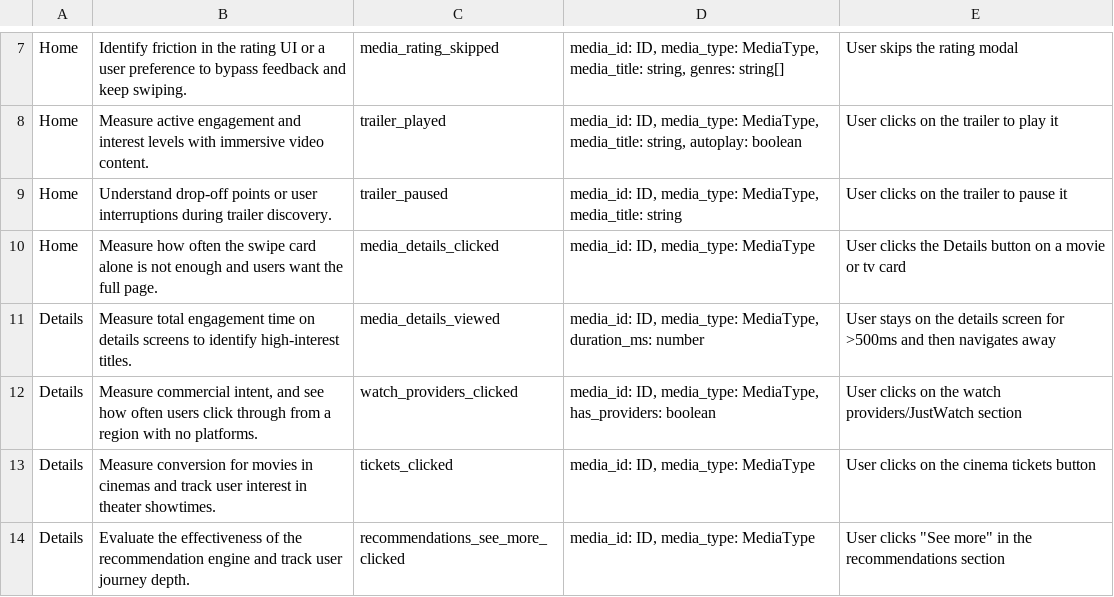
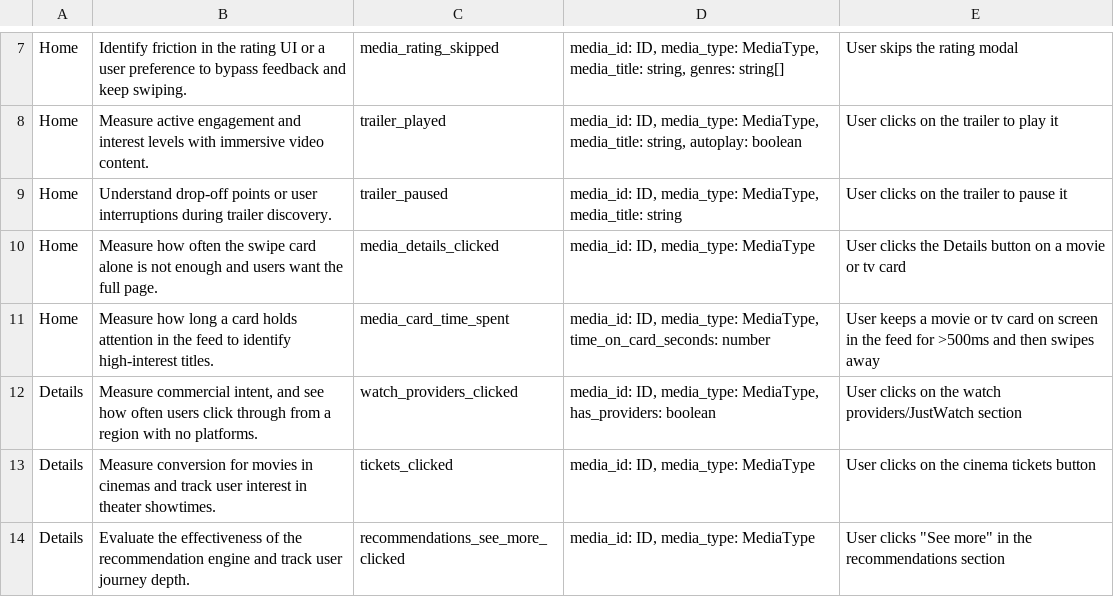
Before and after one commit to Nicky-Sa/meowie-reactnative, a CSV file: features/general/posthog/Posthug Tracking Event - Notion .csv, drawn as a sheet; only a part is shown, gaps mark what is left out.

Commit message:
PH events for proper time tracking on media cards

```diff
--- a/features/general/posthog/Posthug Tracking Event - Notion .csv
+++ b/features/general/posthog/Posthug Tracking Event - Notion .csv
@@ -10,3 +10,3 @@ Home,Understand drop-off points or user interruptions during trailer discovery.,
 Home,Measure how often the swipe card alone is not enough and users want the full page.,media_details_clicked,"media_id: ID, media_type: MediaType",User clicks the Details button on a movie or tv card
-Details,Measure total engagement time on details screens to identify high-interest titles.,media_details_viewed,"media_id: ID, media_type: MediaType, duration_ms: number",User stays on the details screen for >500ms and then navigates away
+Home,Measure how long a card holds attention in the feed to identify high-interest titles.,media_card_time_spent,"media_id: ID, media_type: MediaType, time_on_card_seconds: number",User keeps a movie or tv card on screen in the feed for >500ms and then swipes away
 Details,"Measure commercial intent, and see how often users click through from a region with no platforms.",watch_providers_clicked,"media_id: ID, media_type: MediaType, has_providers: boolean",User clicks on the watch providers/JustWatch section
```
Also changed, not shown: 7 other files.
